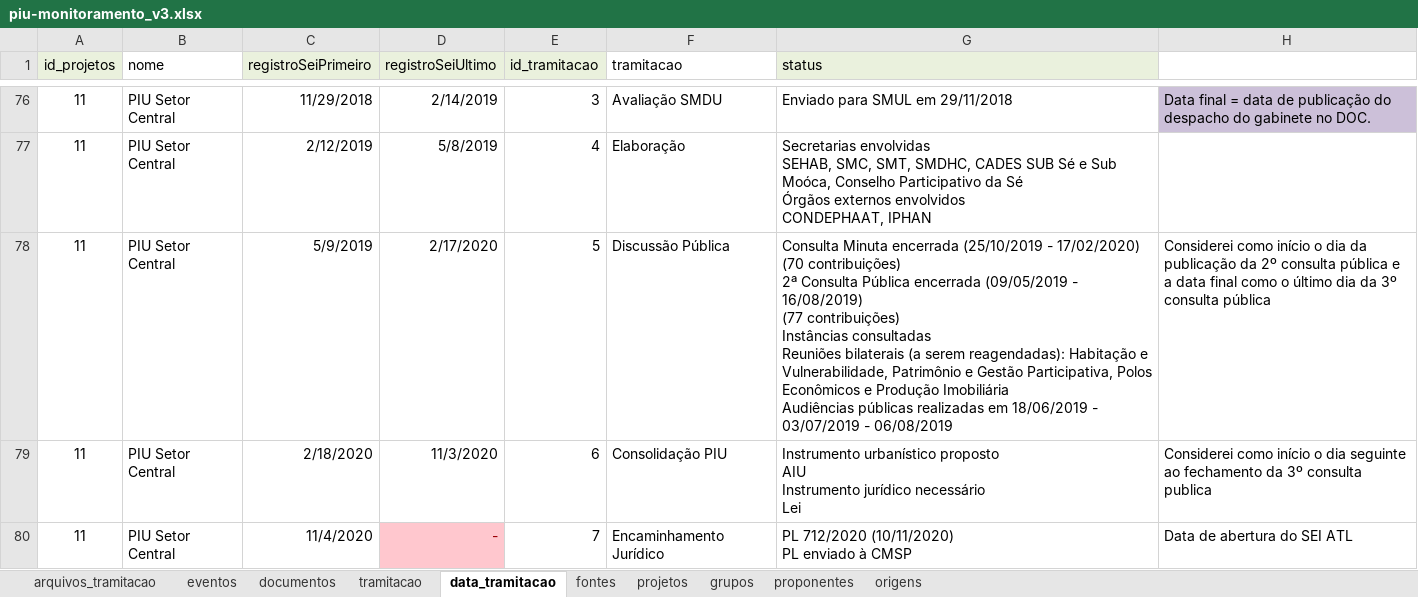
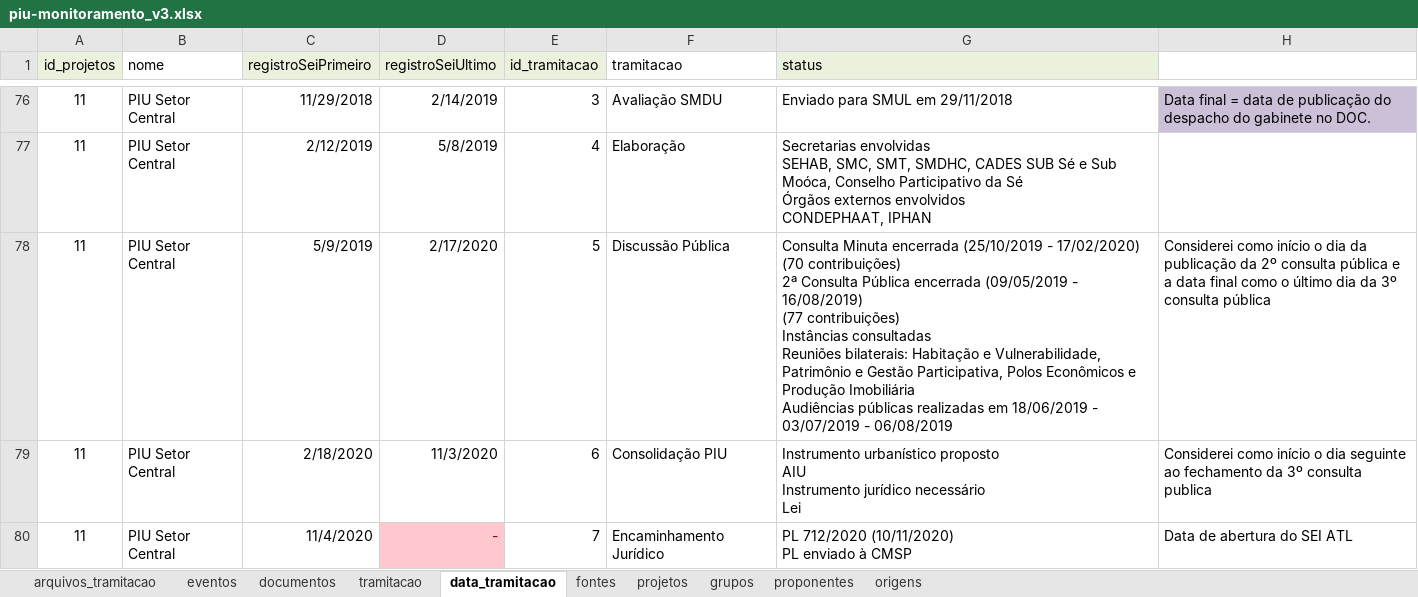
Before and after one commit to SPURB/piu-monitoramento-backend, an Excel workbook: input/piu-monitoramento_v3.xlsx, sheet data_tramitacao, drawn as a sheet; only a part is shown, gaps mark what is left out; values as stored, in another font and other column widths than the file's, no borders; ↵ is a line break in a cell; the diff names each change by its address in the sheet, - before the commit and + after, or states it on an @@ line.

Commit message:
chore: corrige erro PIU Setor Central e data_tramitação

```diff
--- a/input/piu-monitoramento_v3.xlsx (sheet data_tramitacao)
+++ b/input/piu-monitoramento_v3.xlsx (sheet data_tramitacao)
-G78 (status): …consultadas ↵ Reuniões bilaterais (a serem reagendadas): Habitação e…
+G78 (status): …consultadas ↵ Reuniões bilaterais: Habitação e…
```
Also changed, not shown: sheet arquivos_tramitacao, hidden cells, 1 other file.
